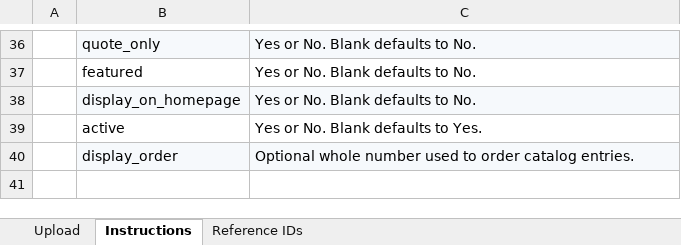
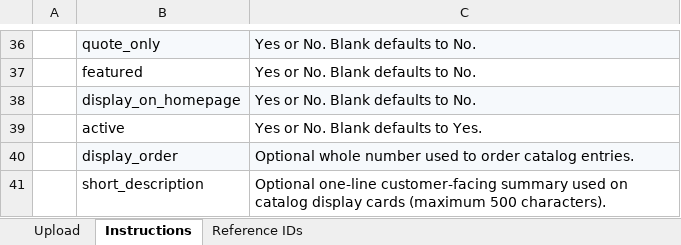
Before and after one commit to codingpanda-admin/bioarktech_new, an Excel workbook: frontend/public/templates/bioark-product-bulk-upload-template.xlsx, sheet Instructions, drawn as a sheet; only a part is shown, gaps mark what is left out; values as stored, in another font and other column widths than the file's, no borders; the diff names each change by its address in the sheet, - before the commit and + after, or states it on an @@ line.

Commit message:
1. Frontend updates based on user feedbacks and comments. 2. Database update: added a new Short description field for Products, Reagents, and Services.

```diff
--- a/frontend/public/templates/bioark-product-bulk-upload-template.xlsx (sheet Instructions)
+++ b/frontend/public/templates/bioark-product-bulk-upload-template.xlsx (sheet Instructions)
+row 41:  | short_description | Optional one-line customer-facing summary used on catalog display cards (maximum 500 characters).
```
Also changed, not shown: sheet Upload, frontend/public/templates/bioark-reagent-bulk-upload-template.xlsx, frontend/public/templates/bioark-service-bulk-upload-template.xlsx, 20 other files.
